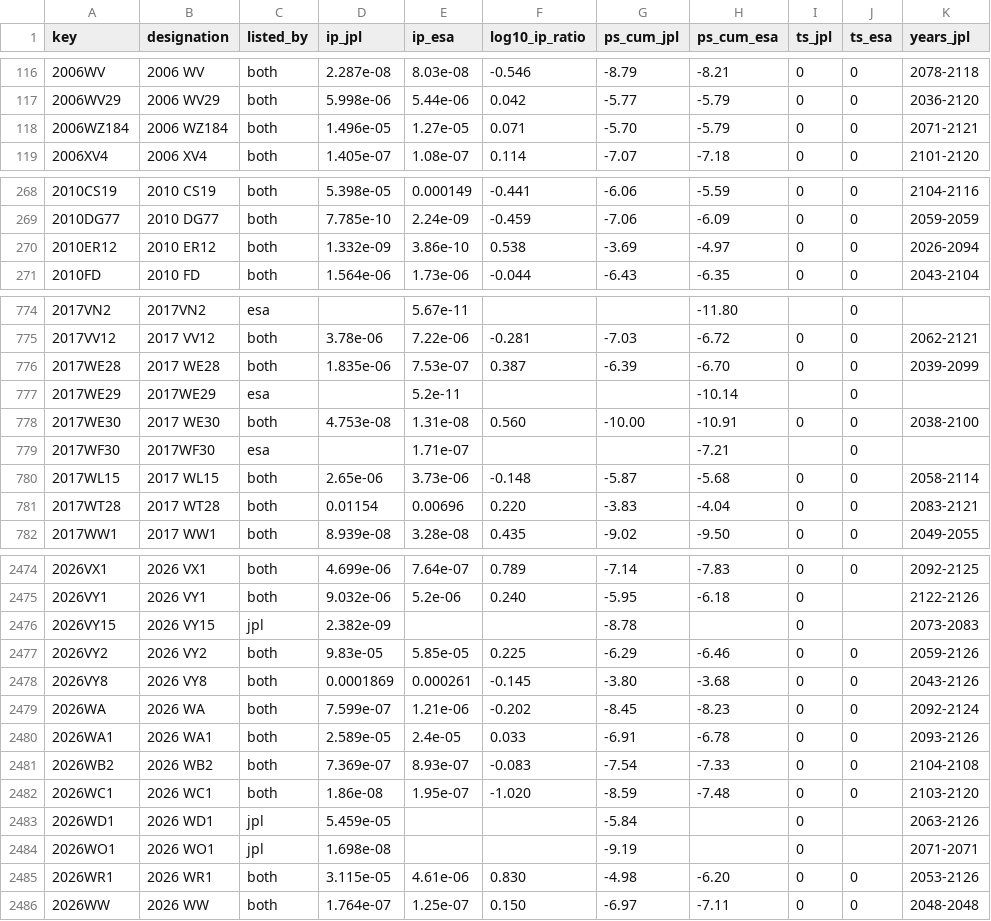
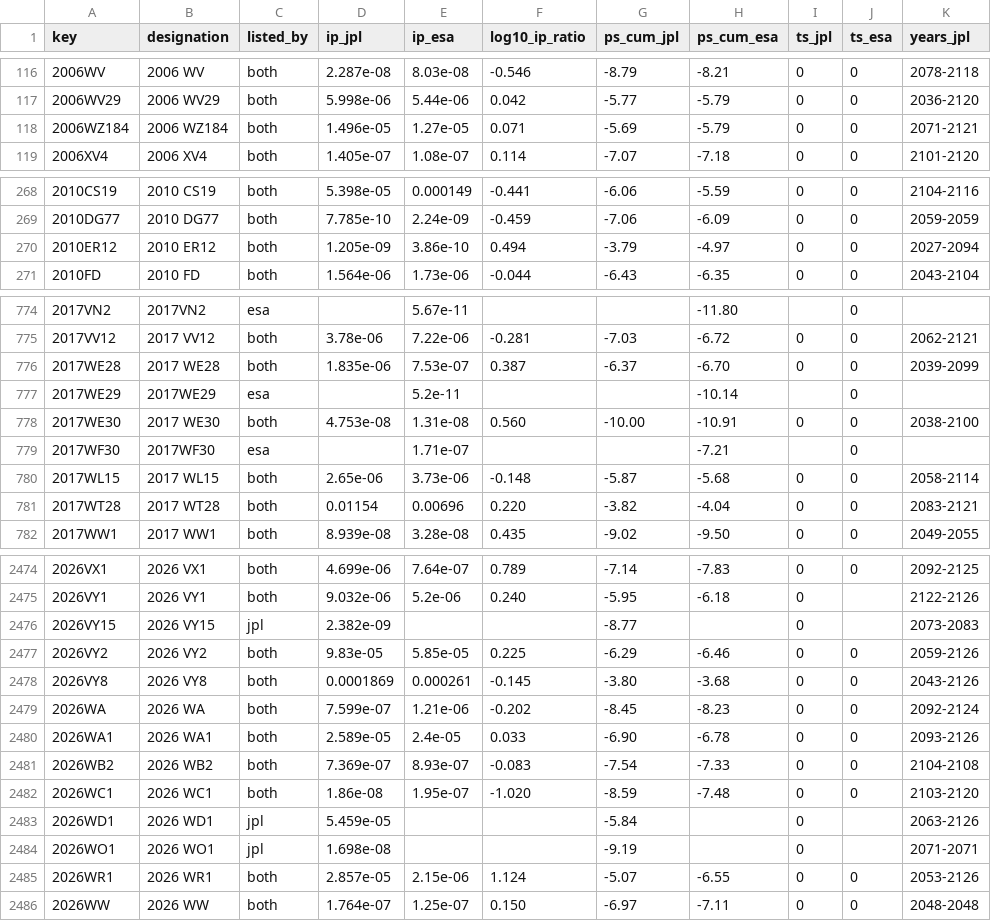
Before and after one commit to Shakhtar-Sankur/torino, a CSV file: data/compare.csv, drawn as a sheet; only a part is shown, gaps mark what is left out; the diff covers the shown part only; the diff names each change by its address in the sheet, - before the commit and + after, or states it on an @@ line.

```diff
--- a/data/compare.csv
+++ b/data/compare.csv
-G118 (ps_cum_jpl): -5.70
+G118 (ps_cum_jpl): -5.69
-D270 (ip_jpl): 1.332e-09
+D270 (ip_jpl): 1.205e-09
-F270 (log10_ip_ratio): 0.538
+F270 (log10_ip_ratio): 0.494
-G270 (ps_cum_jpl): -3.69
+G270 (ps_cum_jpl): -3.79
-K270 (years_jpl): 2026-2094
+K270 (years_jpl): 2027-2094
-G776 (ps_cum_jpl): -6.39
+G776 (ps_cum_jpl): -6.37
-G781 (ps_cum_jpl): -3.83
+G781 (ps_cum_jpl): -3.82
-G2476 (ps_cum_jpl): -8.78
+G2476 (ps_cum_jpl): -8.77
-G2480 (ps_cum_jpl): -6.91
+G2480 (ps_cum_jpl): -6.90
-D2485 (ip_jpl): 3.115e-05
+D2485 (ip_jpl): 2.857e-05
-E2485 (ip_esa): 4.61e-06
+E2485 (ip_esa): 2.15e-06
-F2485 (log10_ip_ratio): 0.830
+F2485 (log10_ip_ratio): 1.124
-G2485 (ps_cum_jpl): -4.98
+G2485 (ps_cum_jpl): -5.07
-H2485 (ps_cum_esa): -6.20
+H2485 (ps_cum_esa): -6.55
```
Also changed, not shown: 15 edited cells elsewhere in this file, 2 other files.
